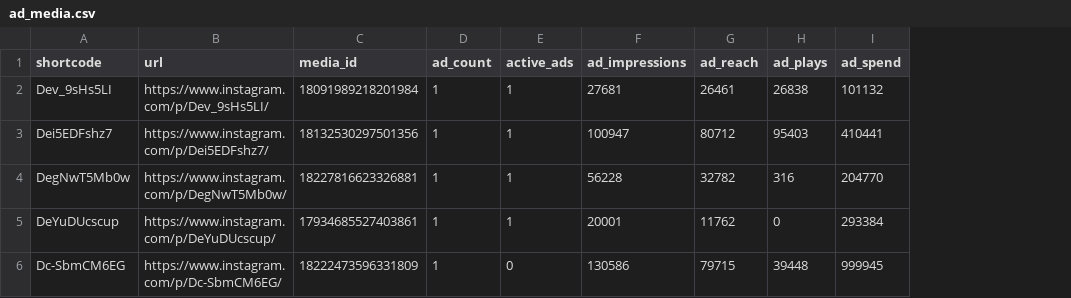
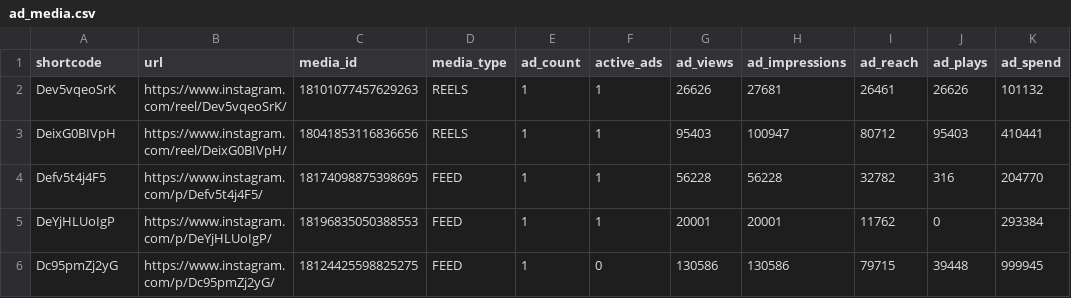
Before and after one commit to ljwa1414-sys/channel-dashboard, a CSV file: data/ad_media.csv, drawn as a sheet; addresses are those after the commit; the diff names each change by its address in the sheet, - before the commit and + after, or states it on an @@ line.

```diff
--- a/data/ad_media.csv
+++ b/data/ad_media.csv
+column D (media_type), rows 2-6: REELS | REELS | FEED | FEED | FEED
+column G (ad_views), rows 2-6: 26626 | 95403 | 56228 | 20001 | 130586
-A2 (shortcode): Dev_9sHs5LI
+A2 (shortcode): Dev5vqeoSrK
-B2 (url): https://www.instagram.com/p/Dev_9sHs5LI/
+B2 (url): https://www.instagram.com/reel/Dev5vqeoSrK/
-C2 (media_id): 18091989218201984
+C2 (media_id): 18101077457629263
-J2 (ad_plays): 26838
+J2 (ad_plays): 26626
-A3 (shortcode): Dei5EDFshz7
+A3 (shortcode): DeixG0BIVpH
-B3 (url): https://www.instagram.com/p/Dei5EDFshz7/
+B3 (url): https://www.instagram.com/reel/DeixG0BIVpH/
-C3 (media_id): 18132530297501356
+C3 (media_id): 18041853116836656
-A4 (shortcode): DegNwT5Mb0w
+A4 (shortcode): Defv5t4j4F5
-B4 (url): https://www.instagram.com/p/DegNwT5Mb0w/
+B4 (url): https://www.instagram.com/p/Defv5t4j4F5/
-C4 (media_id): 18227816623326881
+C4 (media_id): 18174098875398695
-A5 (shortcode): DeYuDUcscup
+A5 (shortcode): DeYjHLUoIgP
-B5 (url): https://www.instagram.com/p/DeYuDUcscup/
+B5 (url): https://www.instagram.com/p/DeYjHLUoIgP/
-C5 (media_id): 17934685527403861
+C5 (media_id): 18196835050388553
-A6 (shortcode): Dc-SbmCM6EG
+A6 (shortcode): Dc95pmZj2yG
-B6 (url): https://www.instagram.com/p/Dc-SbmCM6EG/
+B6 (url): https://www.instagram.com/p/Dc95pmZj2yG/
-C6 (media_id): 18222473596331809
+C6 (media_id): 18124425598825275
```
Also changed, not shown: data/content.csv, data/reference_accounts.csv, 4 other files.
